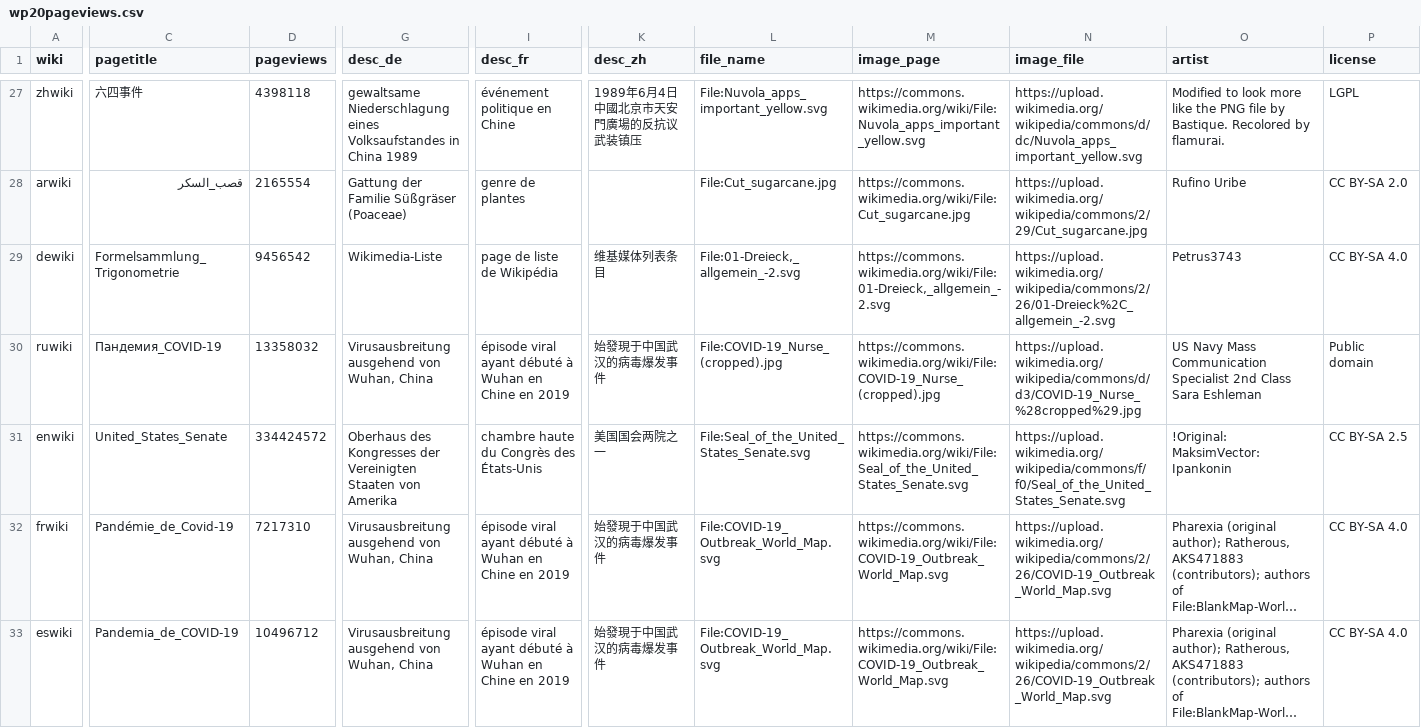
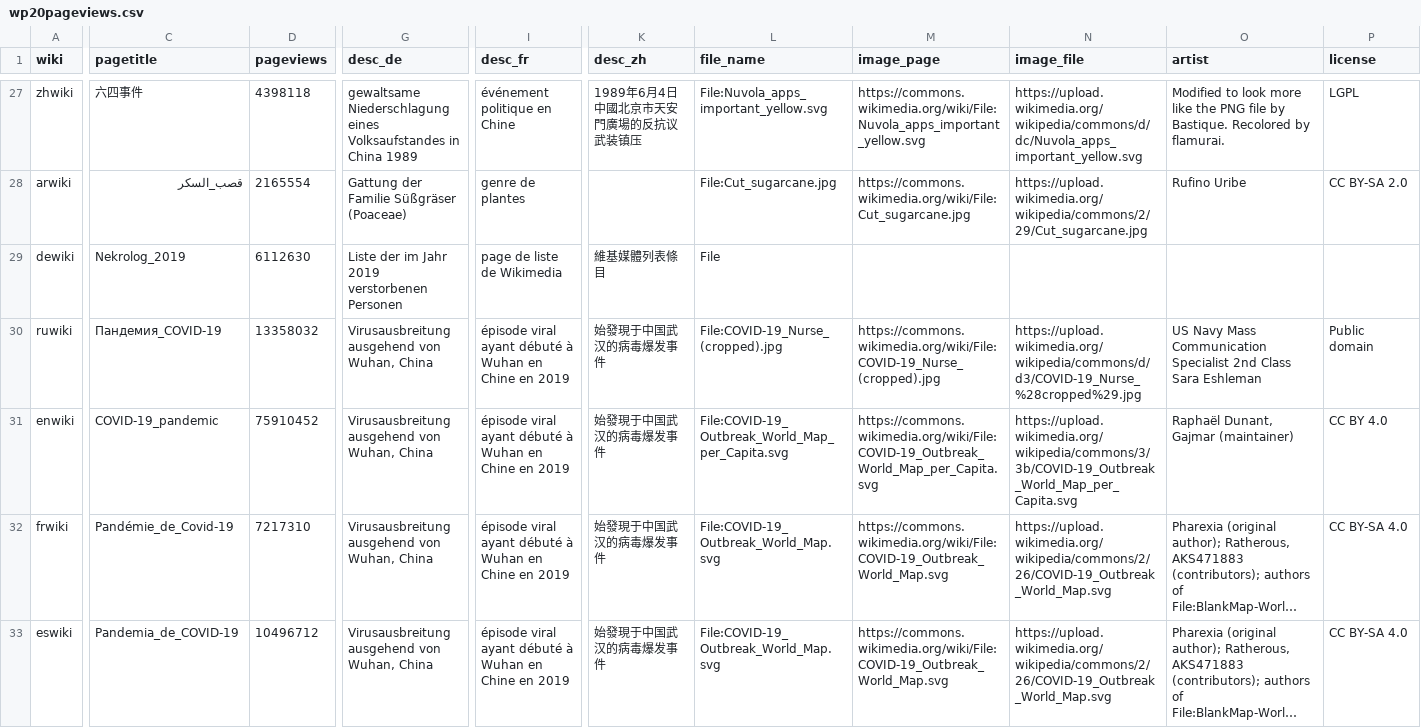
Before and after one commit to humanmade/wikimedia-shiro-theme, a CSV file: assets/src/shortcodejs/wp20pageviews.csv, drawn as a sheet; only a part is shown, gaps mark what is left out; long unchanged cells end in …; the diff covers the shown part only; the diff names each change by its address in the sheet, - before the commit and + after, or states it on an @@ line.

Commit message:
Update pageview data

```diff
--- a/assets/src/shortcodejs/wp20pageviews.csv
+++ b/assets/src/shortcodejs/wp20pageviews.csv
-C29 (pagetitle): Formelsammlung_Trigonometrie
+C29 (pagetitle): Nekrolog_2019
-D29 (pageviews): 9456542
+D29 (pageviews): 6112630
-G29 (desc_de): Wikimedia-Liste
+G29 (desc_de): Liste der im Jahr 2019 verstorbenen Personen
-I29 (desc_fr): page de liste de Wikipédia
+I29 (desc_fr): page de liste de Wikimedia
-K29 (desc_zh): 维基媒体列表条目
+K29 (desc_zh): 維基媒體列表條目
-L29 (file_name): File:01-Dreieck,_allgemein_-2.svg
+L29 (file_name): File
-M29 (image_page): https://commons.wikimedia.org/wiki/File:01-Dreieck,_allgemein_-2.svg
+M29 (image_page): (empty)
-N29 (image_file): https://upload.wikimedia.org/wikipedia/commons/2/26/01-Dreieck%2C_allgemein_-2.svg
+N29 (image_file): (empty)
-O29 (artist): Petrus3743
+O29 (artist): (empty)
-P29 (license): CC BY-SA 4.0
+P29 (license): (empty)
-C31 (pagetitle): United_States_Senate
+C31 (pagetitle): COVID-19_pandemic
-D31 (pageviews): 334424572
+D31 (pageviews): 75910452
-G31 (desc_de): Oberhaus des Kongresses der Vereinigten Staaten von Amerika
+G31 (desc_de): Virusausbreitung ausgehend von Wuhan, China
-I31 (desc_fr): chambre haute du Congrès des États-Unis
+I31 (desc_fr): épisode viral ayant débuté à Wuhan en Chine en 2019
-K31 (desc_zh): 美国国会两院之一
+K31 (desc_zh): 始發現于中国武汉的病毒爆发事件
-L31 (file_name): File:Seal_of_the_United_States_Senate.svg
+L31 (file_name): File:COVID-19_Outbreak_World_Map_per_Capita.svg
-M31 (image_page): https://commons.wikimedia.org/wiki/File:Seal_of_the_United_States_Senate.svg
+M31 (image_page): https://commons.wikimedia.org/wiki/File:COVID-19_Outbreak_World_Map_per_Capita.svg
-N31 (image_file): https://upload.wikimedia.org/wikipedia/commons/f/f0/Seal_of_the_United_States_Senate.svg
+N31 (image_file): https://upload.wikimedia.org/wikipedia/commons/3/3b/COVID-19_Outbreak_World_Map_per_Capita.svg
-O31 (artist): !Original: MaksimVector: Ipankonin
+O31 (artist): Raphaël Dunant, Gajmar (maintainer)
-P31 (license): CC BY-SA 2.5
+P31 (license): CC BY 4.0
```
Also changed, not shown: 4 added rows, 4 removed rows and 22 edited cells elsewhere in this file.
